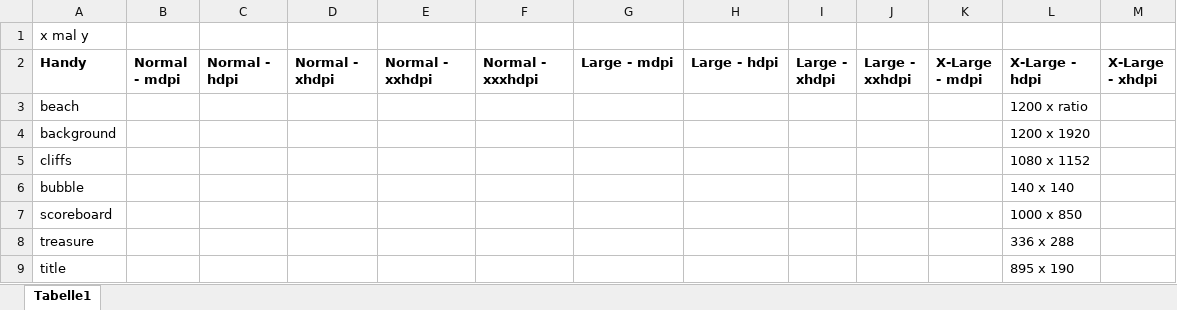
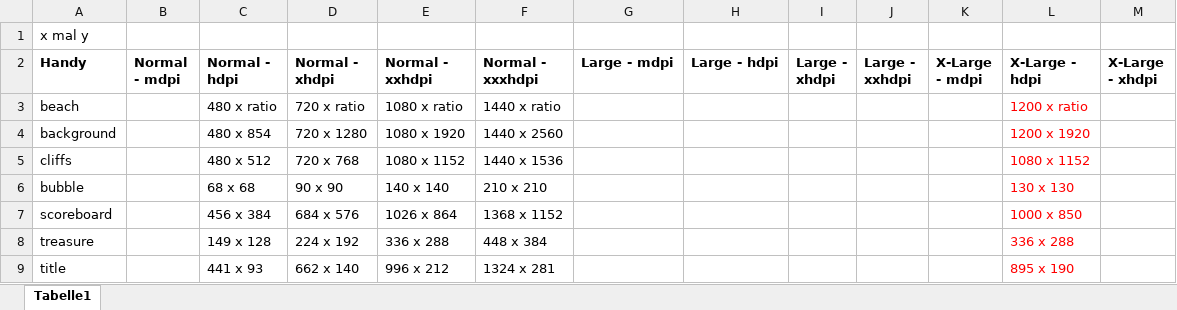
Before and after one commit to Julian-Schaefer/Foctupus, an Excel workbook: ImagesSizes.xlsx, sheet Tabelle1, drawn as a sheet; only a part is shown; values as stored, in another font and other column widths than the file's, no borders; table styles not drawn; removed rows and columns are numbered as before the commit, all else as after; the diff covers the shown part only; the diff names each change by its address in the sheet, - before the commit and + after, or states it on an @@ line.

Commit message:
Image sizes

```diff
--- a/ImagesSizes.xlsx (sheet Tabelle1)
+++ b/ImagesSizes.xlsx (sheet Tabelle1)
-C3 (Normal - hdpi): (empty)
+C3 (Normal - hdpi): 480 x ratio
-D3 (Normal - xhdpi): (empty)
+D3 (Normal - xhdpi): 720 x ratio
-E3 (Normal - xxhdpi): (empty)
+E3 (Normal - xxhdpi): 1080 x ratio
-F3 (Normal - xxxhdpi): (empty)
+F3 (Normal - xxxhdpi): 1440 x ratio
-L3:L5 text colour: black
+L3:L5 text colour: #FF0000
-C4 (Normal - hdpi): (empty)
+C4 (Normal - hdpi): 480 x 854
-D4 (Normal - xhdpi): (empty)
+D4 (Normal - xhdpi): 720 x 1280
-E4 (Normal - xxhdpi): (empty)
+E4 (Normal - xxhdpi): 1080 x 1920
-F4 (Normal - xxxhdpi): (empty)
+F4 (Normal - xxxhdpi): 1440 x 2560
-C5 (Normal - hdpi): (empty)
+C5 (Normal - hdpi): 480 x 512
-D5 (Normal - xhdpi): (empty)
+D5 (Normal - xhdpi): 720 x 768
-E5 (Normal - xxhdpi): (empty)
+E5 (Normal - xxhdpi): 1080 x 1152
-F5 (Normal - xxxhdpi): (empty)
+F5 (Normal - xxxhdpi): 1440 x 1536
-row 6: bubble |  |  |  |  |  |  |  |  |  |  | 140 x 140
+row 6: bubble |  | 68 x 68 | 90 x 90 | 140 x 140 | 210 x 210 |  |  |  |  |  | 130 x 130
-C7 (Normal - hdpi): (empty)
+C7 (Normal - hdpi): 456 x 384
-D7 (Normal - xhdpi): (empty)
+D7 (Normal - xhdpi): 684 x 576
-E7 (Normal - xxhdpi): (empty)
+E7 (Normal - xxhdpi): 1026 x 864
-F7 (Normal - xxxhdpi): (empty)
+F7 (Normal - xxxhdpi): 1368 x 1152
-L7:L9 text colour: black
+L7:L9 text colour: #FF0000
-C8 (Normal - hdpi): (empty)
+C8 (Normal - hdpi): 149 x 128
-D8 (Normal - xhdpi): (empty)
+D8 (Normal - xhdpi): 224 x 192
-E8 (Normal - xxhdpi): (empty)
+E8 (Normal - xxhdpi): 336 x 288
-F8 (Normal - xxxhdpi): (empty)
+F8 (Normal - xxxhdpi): 448 x 384
-C9 (Normal - hdpi): (empty)
+C9 (Normal - hdpi): 441 x 93
-D9 (Normal - xhdpi): (empty)
+D9 (Normal - xhdpi): 662 x 140
-E9 (Normal - xxhdpi): (empty)
+E9 (Normal - xxhdpi): 996 x 212
-F9 (Normal - xxxhdpi): (empty)
+F9 (Normal - xxxhdpi): 1324 x 281
```
Also changed, not shown: 5 added rows, 13 removed rows, 73 edited cells and cell formats elsewhere in this sheet, 44 other files.
